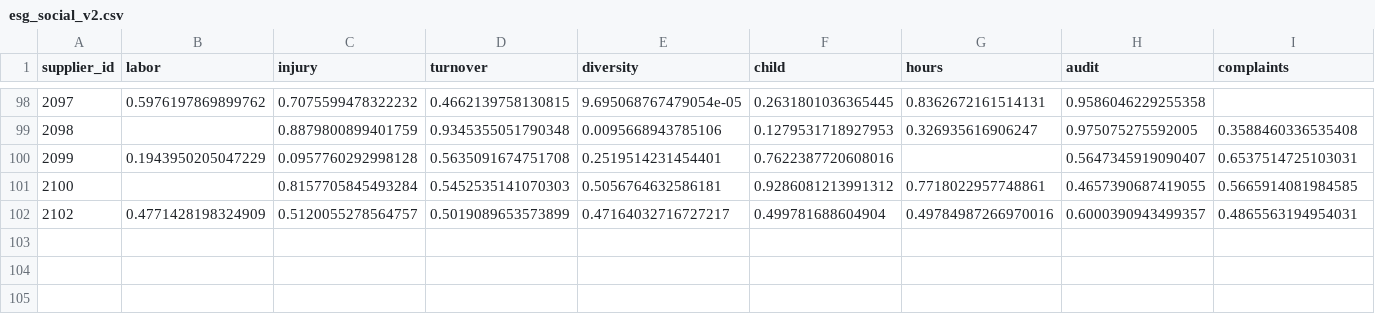
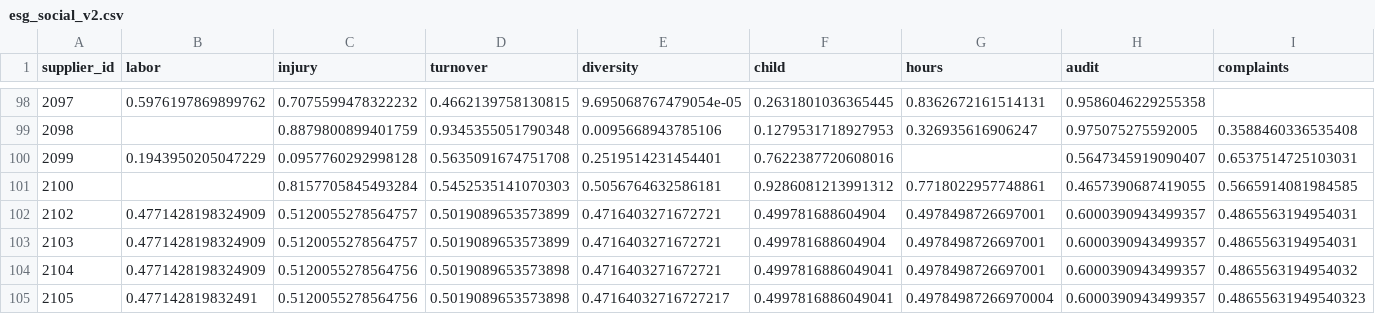
Before and after one commit to chaitu713/supplier-intelligence-react-v2, a CSV file: data/esg_social_v2.csv, drawn as a sheet; only a part is shown, gaps mark what is left out; rows hold the shown columns only; the diff names each change by its address in the sheet, - before the commit and + after, or states it on an @@ line.

```diff
--- a/data/esg_social_v2.csv
+++ b/data/esg_social_v2.csv
-E102 (diversity): 0.47164032716727217
+E102 (diversity): 0.4716403271672721
-G102 (hours): 0.49784987266970016
+G102 (hours): 0.4978498726697001
+row 103: 2103 | 0.4771428198324909 | 0.5120055278564757 | 0.5019089653573899 | 0.4716403271672721 | 0.499781688604904 | 0.4978498726697001 | 0.6000390943499357 | 0.4865563194954031
+row 104: 2104 | 0.4771428198324909 | 0.5120055278564756 | 0.5019089653573898 | 0.4716403271672721 | 0.4997816886049041 | 0.4978498726697001 | 0.6000390943499357 | 0.4865563194954032
+row 105: 2105 | 0.477142819832491 | 0.5120055278564756 | 0.5019089653573898 | 0.47164032716727217 | 0.4997816886049041 | 0.49784987266970004 | 0.6000390943499357 | 0.48655631949540323
```
Also changed, not shown: data/esg_environmental_v2.csv, data/esg_governance_v2.csv, 14 other files.
